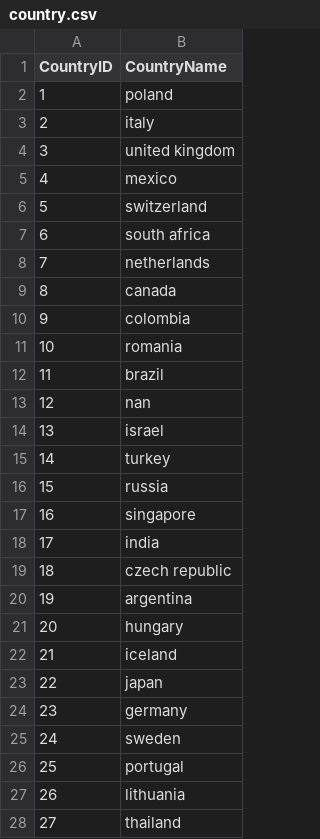
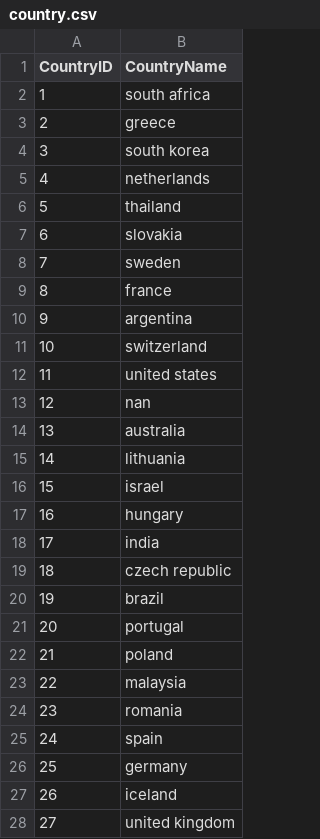
Before and after one commit to tiffie1/database-final, a CSV file: data/country.csv, drawn as a sheet; only a part is shown; the diff covers the shown part only.

```diff
--- a/data/country.csv
+++ b/data/country.csv
@@ -1,28 +1,28 @@
 CountryID,CountryName
-1,poland
-2,italy
-3,united kingdom
-4,mexico
-5,switzerland
-6,south africa
-7,netherlands
-8,canada
-9,colombia
-10,romania
-11,brazil
+1,south africa
+2,greece
+3,south korea
+4,netherlands
+5,thailand
+6,slovakia
+7,sweden
+8,france
+9,argentina
+10,switzerland
+11,united states
 12,nan
-13,israel
-14,turkey
-15,russia
-16,singapore
+13,australia
+14,lithuania
+15,israel
+16,hungary
 17,india
 18,czech republic
-19,argentina
-20,hungary
-21,iceland
-22,japan
-23,germany
-24,sweden
-25,portugal
-26,lithuania
-27,thailand
+19,brazil
+20,portugal
+21,poland
+22,malaysia
+23,romania
+24,spain
+25,germany
+26,iceland
+27,united kingdom
```
Also changed, not shown: 10 edited cells elsewhere in this file, data/actor.csv, data/acts_in.csv, 17 other files.
